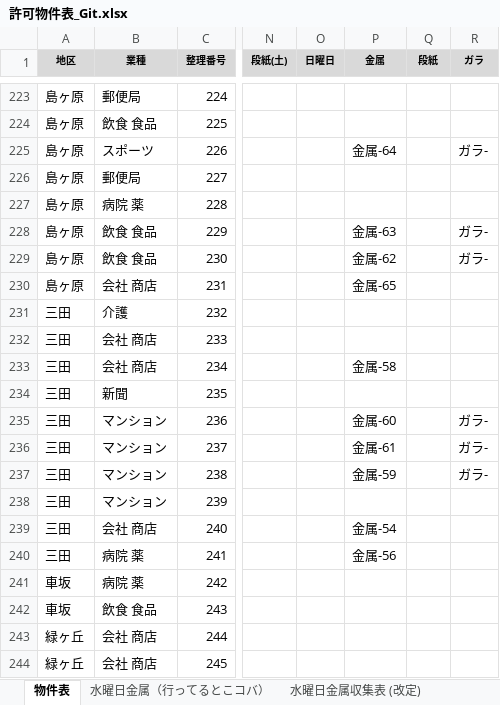
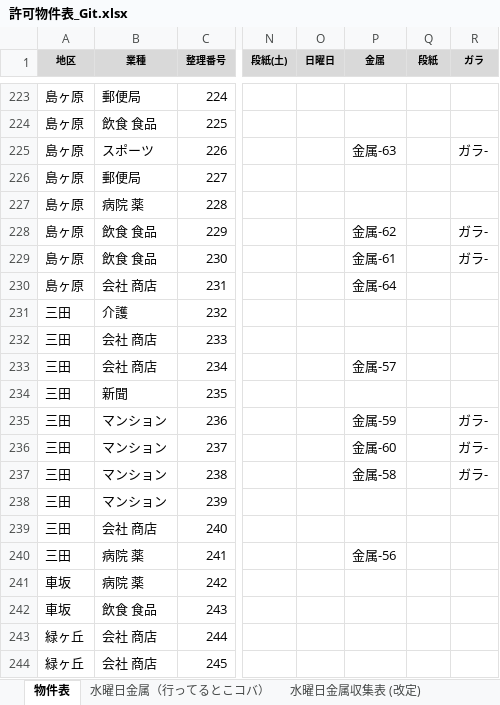
Before and after one commit to congfing/uenoseisou2.3, an Excel workbook: 許可物件表_Git.xlsx, sheet 物件表, drawn as a sheet; only a part is shown, gaps mark what is left out; values as stored, in another font and other column widths than the file's, no borders; the diff names each change by its address in the sheet, - before the commit and + after, or states it on an @@ line.

```diff
--- a/許可物件表_Git.xlsx (sheet 物件表)
+++ b/許可物件表_Git.xlsx (sheet 物件表)
-P225 (金属): 金属-64
+P225 (金属): 金属-63
-P228 (金属): 金属-63
+P228 (金属): 金属-62
-P229 (金属): 金属-62
+P229 (金属): 金属-61
-P230 (金属): 金属-65
+P230 (金属): 金属-64
-P233 (金属): 金属-58
+P233 (金属): 金属-57
-P235 (金属): 金属-60
+P235 (金属): 金属-59
-P236 (金属): 金属-61
+P236 (金属): 金属-60
-P237 (金属): 金属-59
+P237 (金属): 金属-58
-P239 (金属): 金属-54
+P239 (金属): (empty)
```
Also changed, not shown: 1 other file.
